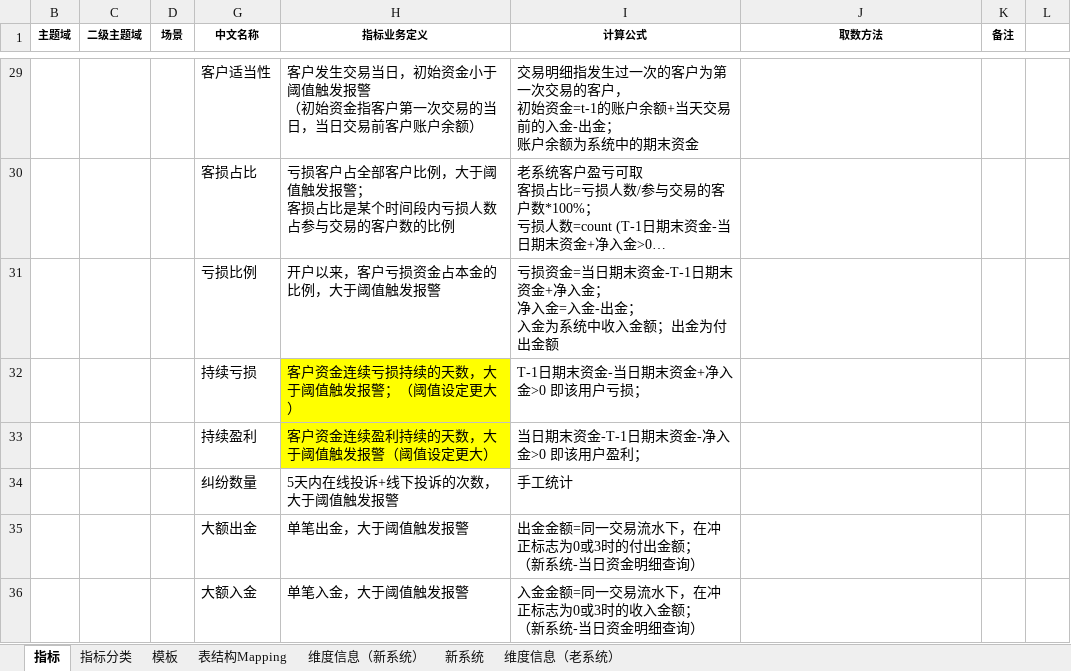
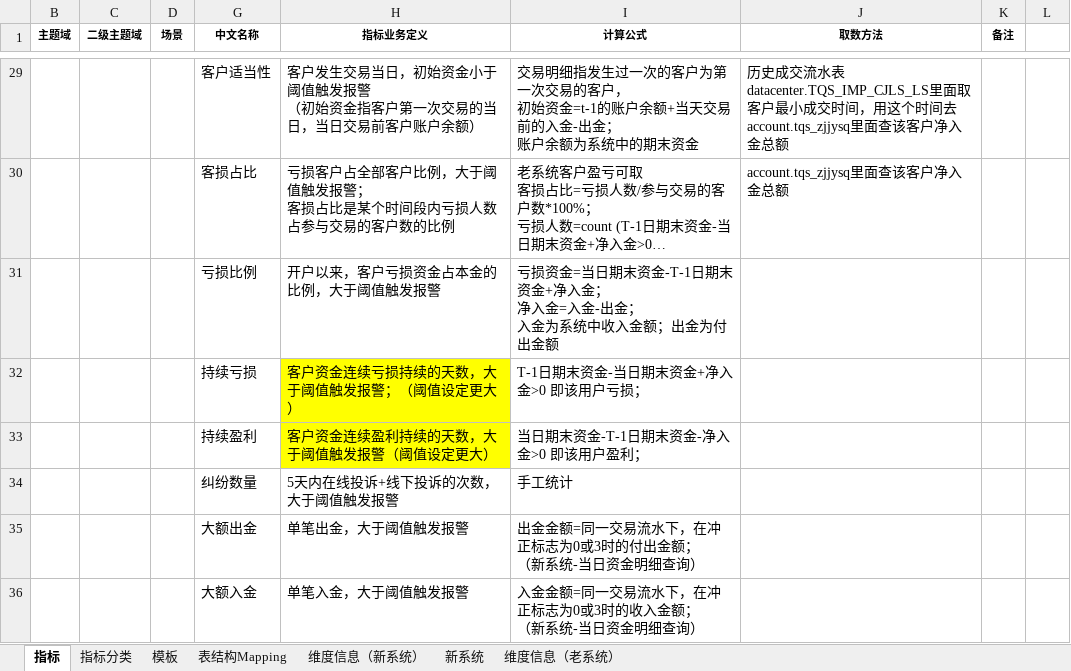
Before and after one commit to vivicai/qss_doc, an Excel workbook: 03.指标管理/大宗/指标定义表V2.1.2.xlsx, sheet 指标, drawn as a sheet; only a part is shown, gaps mark what is left out; long unchanged cells end in …; values as stored, in another font and other column widths than the file's, no borders; charts and pictures not drawn; the diff covers the shown part only; the diff names each change by its address in the sheet, - before the commit and + after, or states it on an @@ line.

```diff
--- a/03.指标管理/大宗/指标定义表V2.1.2.xlsx (sheet 指标)
+++ b/03.指标管理/大宗/指标定义表V2.1.2.xlsx (sheet 指标)
-J29 (取数方法): (empty)
+J29 (取数方法): 历史成交流水表datacenter.TQS_IMP_CJLS_LS里面取客户最小成交时间，用这个时间去account.tqs_zjjysq里面查该客户净入金总额
-J30 (取数方法): (empty)
+J30 (取数方法): account.tqs_zjjysq里面查该客户净入金总额
```
Also changed, not shown: 27 edited cells and cell formats elsewhere in this sheet, charts or pictures.
